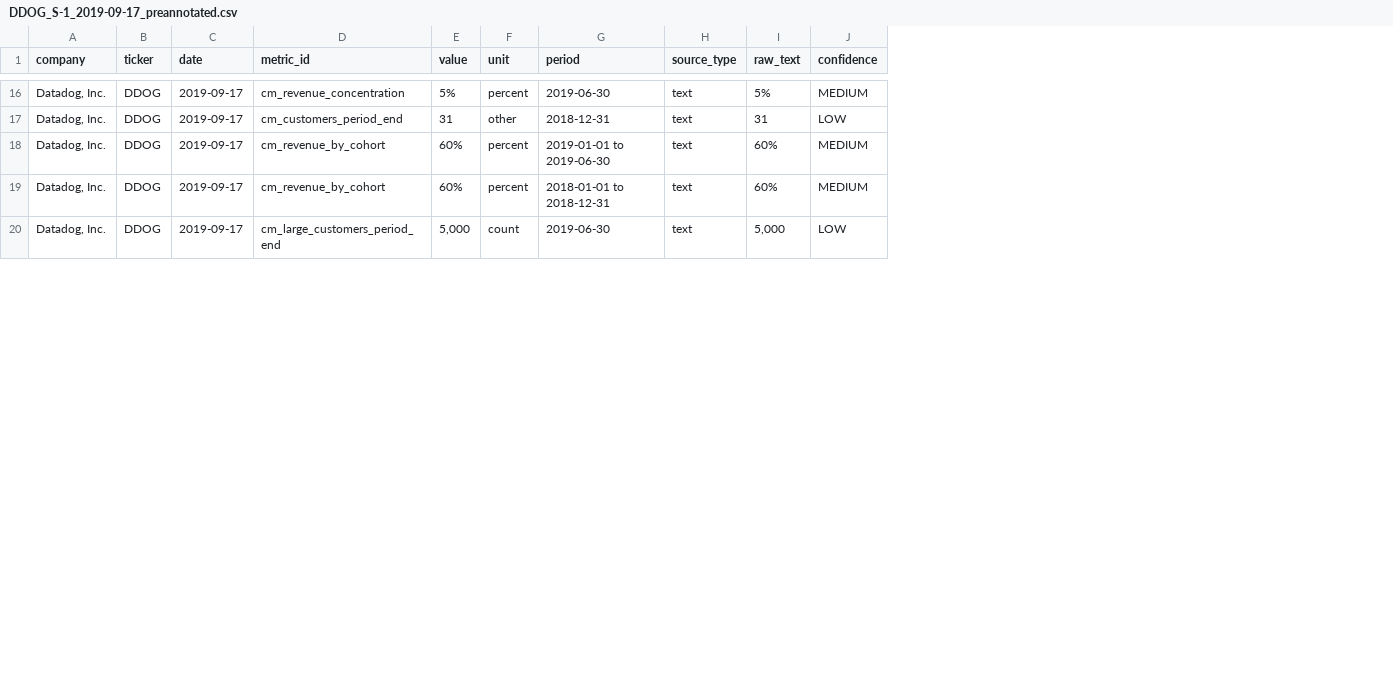
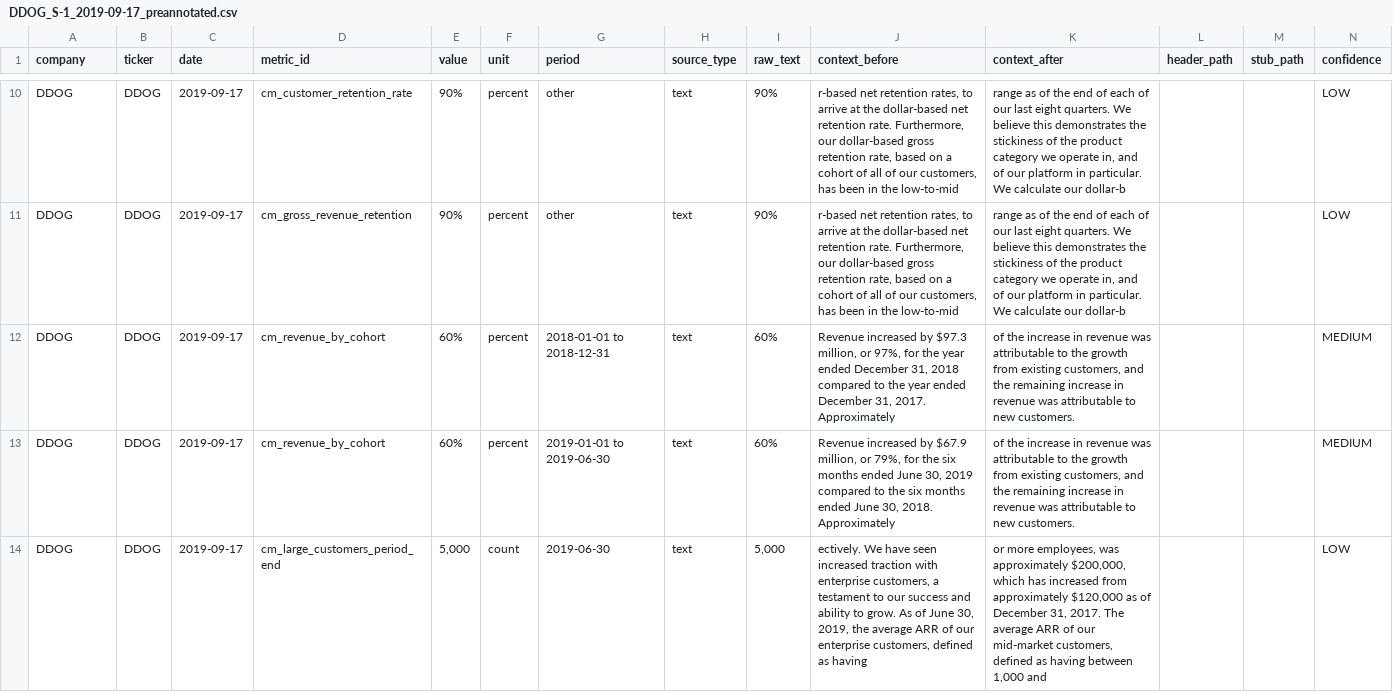
Before and after one commit to RGMjr/filings_reviewer, a CSV file: data/filing_gold_standard/DDOG_S-1_2019-09-17_preannotated.csv, drawn as a sheet; only a part is shown, gaps mark what is left out; addresses are those after the commit; the diff covers the shown part only; the diff names each change by its address in the sheet, - before the commit and + after, or states it on an @@ line.

```diff
--- a/data/filing_gold_standard/DDOG_S-1_2019-09-17_preannotated.csv
+++ b/data/filing_gold_standard/DDOG_S-1_2019-09-17_preannotated.csv
+column J (context_before), rows 10-14: r-based net retention rates, to arrive at the dollar-based net retention rate. Furthermore, our dollar-based gross retention rate, based on a cohort of all of our customers, has been in the low-to-mid | r-based net retention rates, to arrive at the dollar-based net retention rate. Furthermore, our dollar-based gross retention rate, based on a cohort of all of our customers, has been in the low-to-mid | Revenue increased by $97.3 million, or 97%, for the year ended December 31, 2018 compared to the year ended December 31, 2017. Approximately | Revenue increased by $67.9 million, or 79%, for the six months ended June 30, 2019 compared to the six months ended June 30, 2018. Approximately | ectively. We have seen increased traction with enterprise customers, a testament to our success and ability to grow. As of June 30, 2019, the average ARR of our enterprise customers, defined as having
+column K (context_after), rows 10-14: range as of the end of each of our last eight quarters. We believe this demonstrates the stickiness of the product category we operate in, and of our platform in particular. We calculate our dollar-b | range as of the end of each of our last eight quarters. We believe this demonstrates the stickiness of the product category we operate in, and of our platform in particular. We calculate our dollar-b | of the increase in revenue was attributable to the growth from existing customers, and the remaining increase in revenue was attributable to new customers. | of the increase in revenue was attributable to the growth from existing customers, and the remaining increase in revenue was attributable to new customers. | or more employees, was approximately $200,000, which has increased from approximately $120,000 as of December 31, 2017. The average ARR of our mid-market customers, defined as having between 1,000 and
+column L (header_path), empty
+column M (stub_path), empty
-A10:A14 (company): Datadog, Inc.
+A10:A14 (company): DDOG
-D10 (metric_id): cm_revenue_concentration
+D10 (metric_id): cm_customer_retention_rate
-E10 (value): 5%
+E10 (value): 90%
-G10 (period): 2019-06-30
+G10 (period): other
-I10 (raw_text): 5%
+I10 (raw_text): 90%
-N10 (confidence): MEDIUM
+N10 (confidence): LOW
-D11 (metric_id): cm_customers_period_end
+D11 (metric_id): cm_gross_revenue_retention
-E11 (value): 31
+E11 (value): 90%
-F11 (unit): other
+F11 (unit): percent
-G11 (period): 2018-12-31
+G11 (period): other
-I11 (raw_text): 31
+I11 (raw_text): 90%
-G12 (period): 2019-01-01 to 2019-06-30
+G12 (period): 2018-01-01 to 2018-12-31
-G13 (period): 2018-01-01 to 2018-12-31
+G13 (period): 2019-01-01 to 2019-06-30
```
Also changed, not shown: 2 added rows, 9 removed rows and 26 edited cells elsewhere in this file, data/filing_gold_standard/BRZE_S-1_2021-11-08_preannotated.csv, data/filing_gold_standard/DUOL_S-1_2021-07-26_preannotated.csv, 33 other files.
